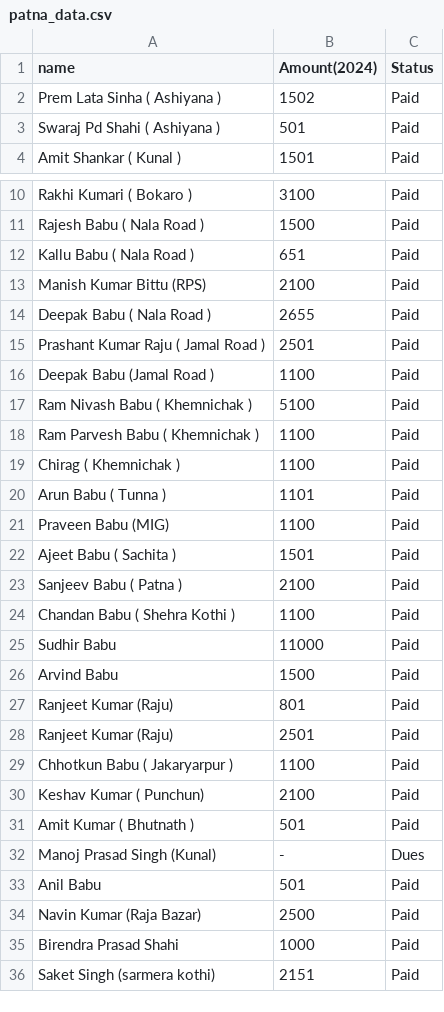
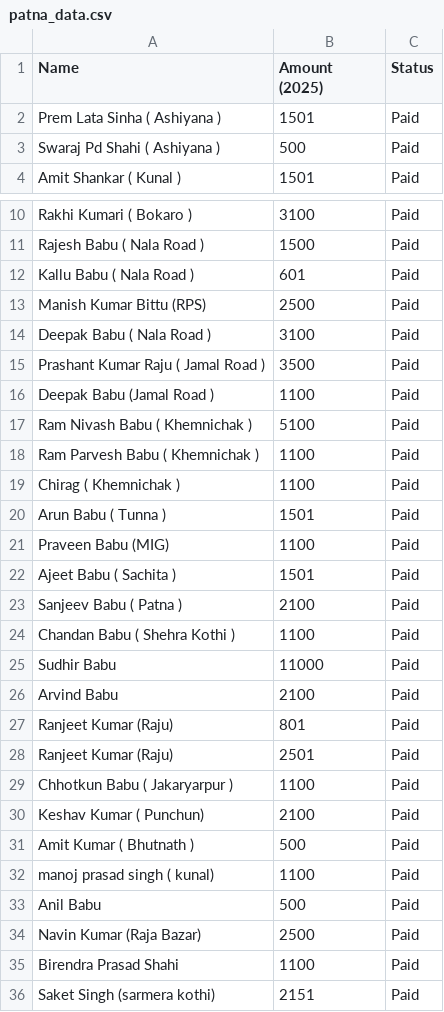
Before and after one commit to RAUSHAN0704/RAUSHAN0704.github.io, a CSV file: data/patna_data.csv, drawn as a sheet; only a part is shown, gaps mark what is left out.

```diff
--- a/data/patna_data.csv
+++ b/data/patna_data.csv
@@ -1,4 +1,4 @@
-name,Amount(2024),Status
-Prem Lata Sinha ( Ashiyana ),1502,Paid
-Swaraj Pd Shahi ( Ashiyana ),501,Paid
+Name,Amount (2025),Status
+Prem Lata Sinha ( Ashiyana ),1501,Paid
+Swaraj Pd Shahi ( Ashiyana ),500,Paid
 Amit Shankar ( Kunal ),1501,Paid
@@ -11,6 +11,6 @@ Rakhi Kumari ( Bokaro ),3100,Paid
 Rajesh Babu ( Nala Road ),1500,Paid
-Kallu Babu ( Nala Road ),651,Paid
-Manish Kumar Bittu (RPS),2100,Paid
-Deepak Babu ( Nala Road ),2655,Paid
-Prashant Kumar Raju ( Jamal Road ),2501,Paid
+Kallu Babu ( Nala Road ),601,Paid
+Manish Kumar Bittu (RPS),2500,Paid
+Deepak Babu ( Nala Road ),3100,Paid
+Prashant Kumar Raju ( Jamal Road ),3500,Paid
 Deepak Babu (Jamal Road ),1100,Paid
@@ -19,3 +19,3 @@ Ram Parvesh Babu ( Khemnichak ),1100,Paid
 Chirag ( Khemnichak ),1100,Paid
-Arun Babu ( Tunna ),1101,Paid
+Arun Babu ( Tunna ),1501,Paid
 Praveen Babu (MIG),1100,Paid
@@ -25,3 +25,3 @@ Chandan Babu ( Shehra Kothi ),1100,Paid
 Sudhir Babu,11000,Paid
-Arvind Babu,1500,Paid
+Arvind Babu,2100,Paid
 Ranjeet Kumar (Raju),801,Paid
@@ -30,7 +30,7 @@ Chhotkun Babu ( Jakaryarpur ),1100,Paid
 Keshav Kumar ( Punchun),2100,Paid
-Amit Kumar ( Bhutnath ),501,Paid
-Manoj Prasad Singh (Kunal), - ,Dues
-Anil Babu,501,Paid
+Amit Kumar ( Bhutnath ),500,Paid
+manoj prasad singh ( kunal),1100,Paid
+Anil Babu,500,Paid
 Navin Kumar (Raja Bazar),2500,Paid
-Birendra Prasad Shahi,1000,Paid
+Birendra Prasad Shahi,1100,Paid
 Saket Singh (sarmera kothi),2151,Paid
```
Also changed, not shown: data/gramin_data.csv, data/navyuvak_data.csv, 5 other files.
